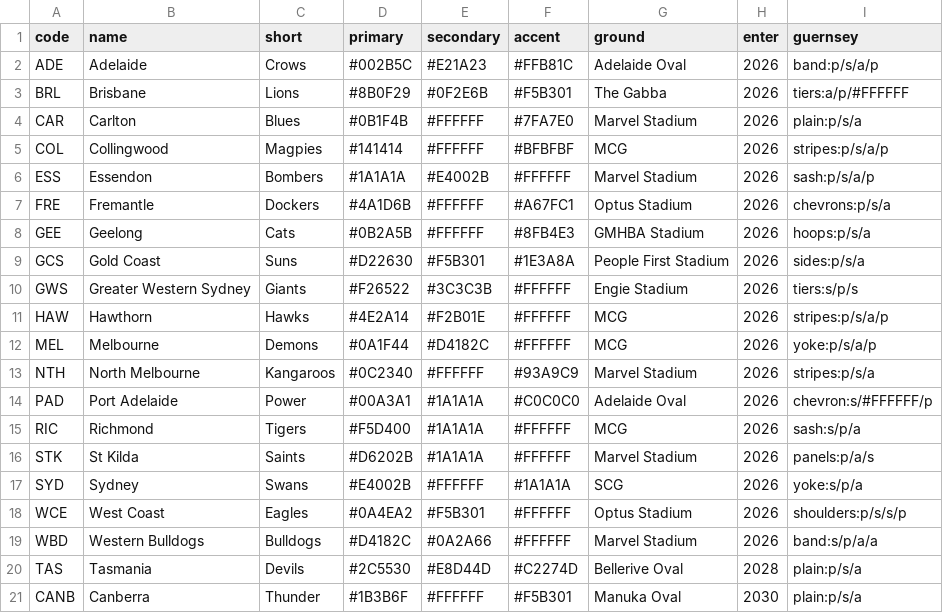
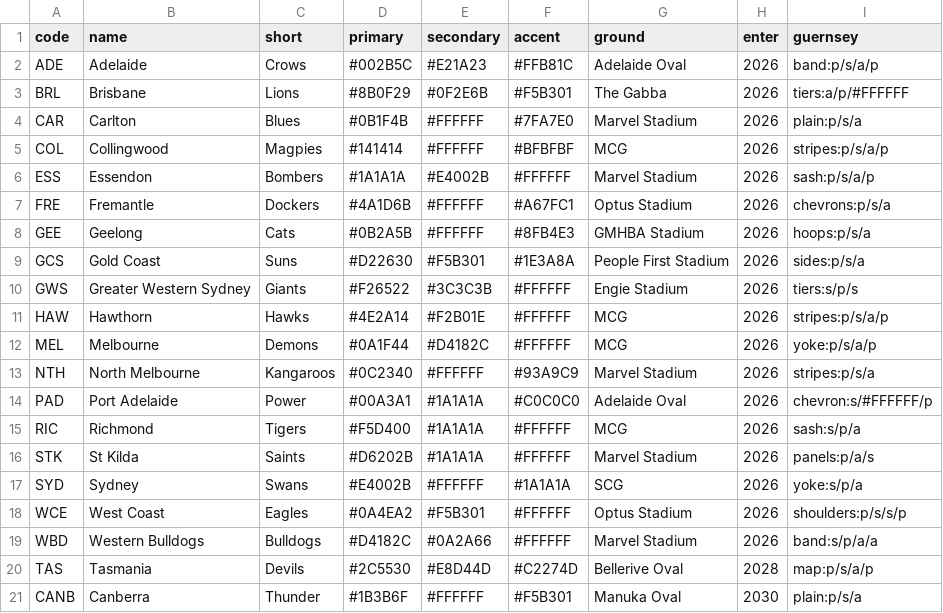
Before and after one commit to gabebartolo-spec/Afl-auto-battler, a CSV file: data/clubs.csv, drawn as a sheet.

```diff
--- a/data/clubs.csv
+++ b/data/clubs.csv
@@ -19,3 +19,3 @@ WCE,West Coast,Eagles,#0A4EA2,#F5B301,#FFFFFF,Optus Stadium,2026,shoulders:p/s/s
 WBD,Western Bulldogs,Bulldogs,#D4182C,#0A2A66,#FFFFFF,Marvel Stadium,2026,band:s/p/a/a
-TAS,Tasmania,Devils,#2C5530,#E8D44D,#C2274D,Bellerive Oval,2028,plain:p/s/a
+TAS,Tasmania,Devils,#2C5530,#E8D44D,#C2274D,Bellerive Oval,2028,map:p/s/a/p
 CANB,Canberra,Thunder,#1B3B6F,#FFFFFF,#F5B301,Manuka Oval,2030,plain:p/s/a
```
Also changed, not shown: 3 other files.
